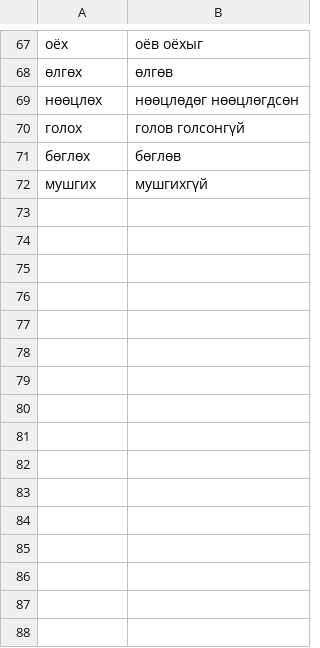
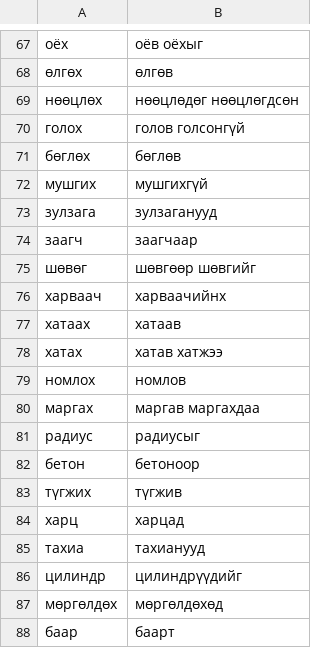
Before and after one commit to zavanton123/tayra-languages, a TSV file: tools/courses/mn/extra_forms.tsv, drawn as a sheet; only a part is shown, gaps mark what is left out; the diff names each change by its address in the sheet, - before the commit and + after, or states it on an @@ line.

Commit message:
Add Mongolian forms the writers reported

```diff
--- a/tools/courses/mn/extra_forms.tsv
+++ b/tools/courses/mn/extra_forms.tsv
+row 73: зулзага | зулзаганууд
+row 74: заагч | заагчаар
+row 75: шөвөг | шөвгөөр шөвгийг
+row 76: харваач | харваачийнх
+row 77: хатаах | хатаав
+row 78: хатах | хатав хатжээ
+row 79: номлох | номлов
+row 80: маргах | маргав маргахдаа
+row 81: радиус | радиусыг
+row 82: бетон | бетоноор
+row 83: түгжих | түгжив
+row 84: харц | харцад
+row 85: тахиа | тахианууд
+row 86: цилиндр | цилиндрүүдийг
+row 87: мөргөлдөх | мөргөлдөхөд
+row 88: баар | баарт
```
